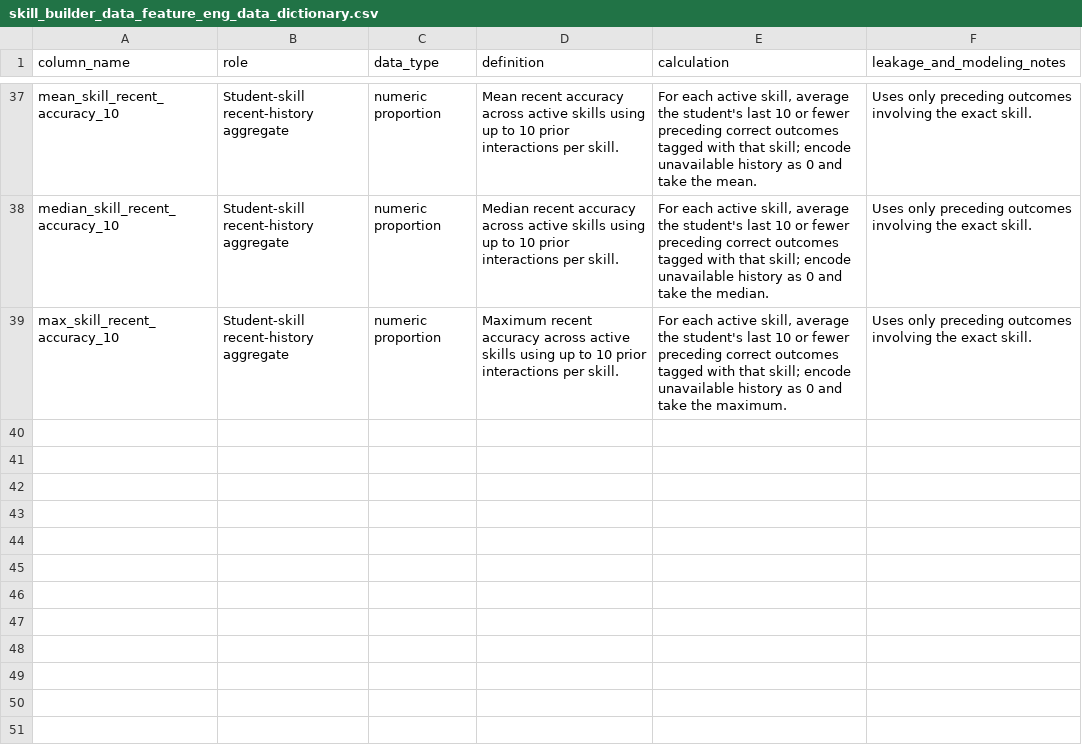
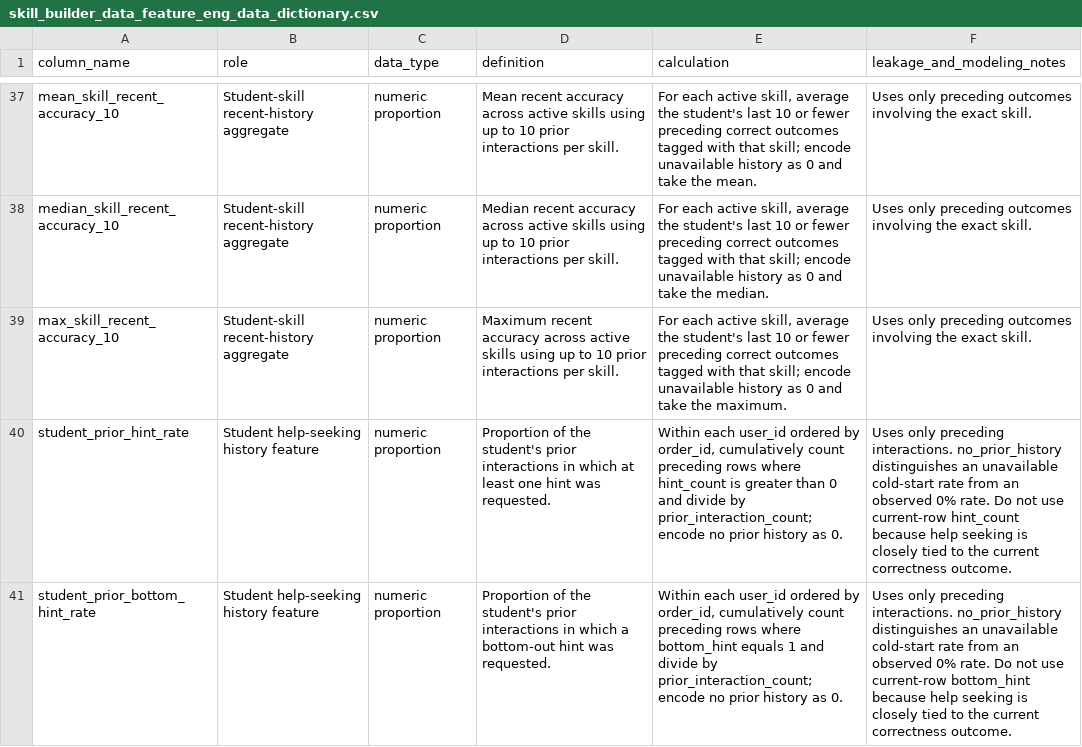
Before and after one commit to helsharif/student-proficiency-ai-teacher-assistant, a CSV file: data/data_dictionary/skill_builder_data_feature_eng_data_dictionary.csv, drawn as a sheet; only a part is shown, gaps mark what is left out.

Commit message:
feat: add historical help-seeking features

```diff
--- a/data/data_dictionary/skill_builder_data_feature_eng_data_dictionary.csv
+++ b/data/data_dictionary/skill_builder_data_feature_eng_data_dictionary.csv
@@ -39 +39,3 @@ median_skill_recent_accuracy_10,Student-skill recent-history aggregate,numeric p
 max_skill_recent_accuracy_10,Student-skill recent-history aggregate,numeric proportion,Maximum recent accuracy across active skills using up to 10 prior interactions per skill.,"For each active skill, average the student's last 10 or fewer preceding correct outcomes tagged with that skill; encode unavailable history as 0 and take the maximum.","Uses only preceding outcomes involving the exact skill."
+student_prior_hint_rate,Student help-seeking history feature,numeric proportion,Proportion of the student's prior interactions in which at least one hint was requested.,"Within each user_id ordered by order_id, cumulatively count preceding rows where hint_count is greater than 0 and divide by prior_interaction_count; encode no prior history as 0.","Uses only preceding interactions. no_prior_history distinguishes an unavailable cold-start rate from an observed 0% rate. Do not use current-row hint_count because help seeking is closely tied to the current correctness outcome."
+student_prior_bottom_hint_rate,Student help-seeking history feature,numeric proportion,Proportion of the student's prior interactions in which a bottom-out hint was requested.,"Within each user_id ordered by order_id, cumulatively count preceding rows where bottom_hint equals 1 and divide by prior_interaction_count; encode no prior history as 0.","Uses only preceding interactions. no_prior_history distinguishes an unavailable cold-start rate from an observed 0% rate. Do not use current-row bottom_hint because help seeking is closely tied to the current correctness outcome."
```
Also changed, not shown: 1 other file.
